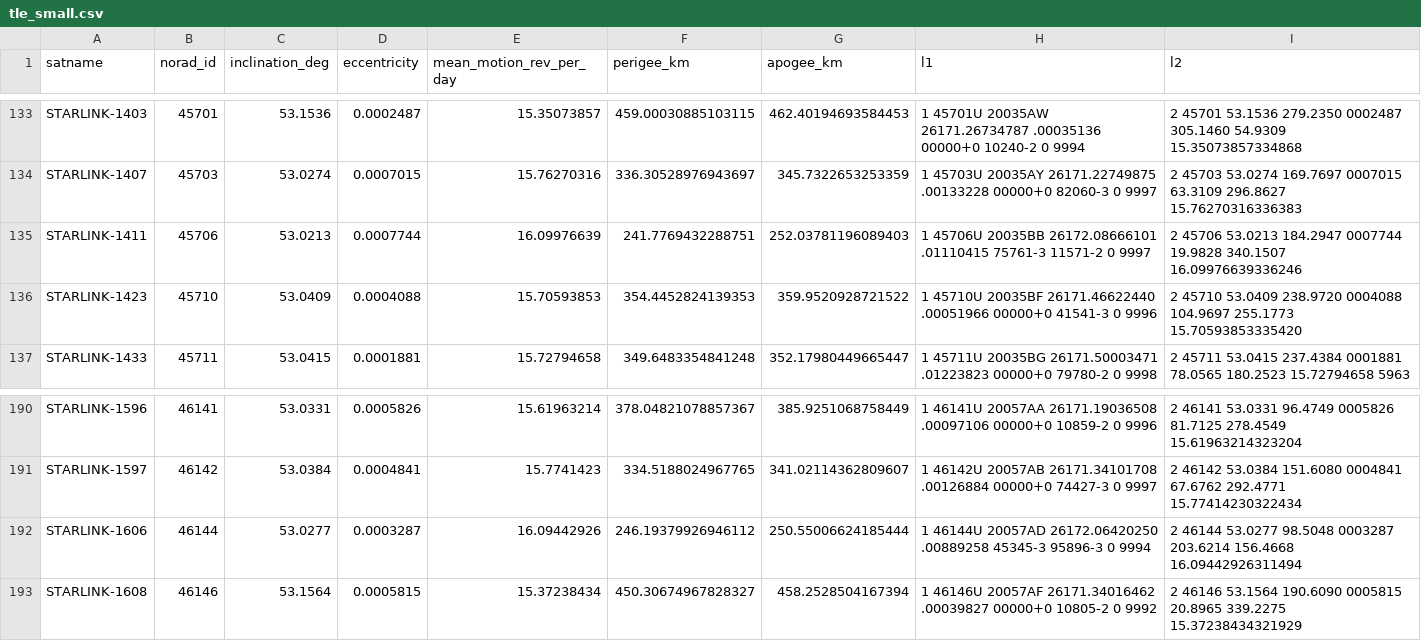
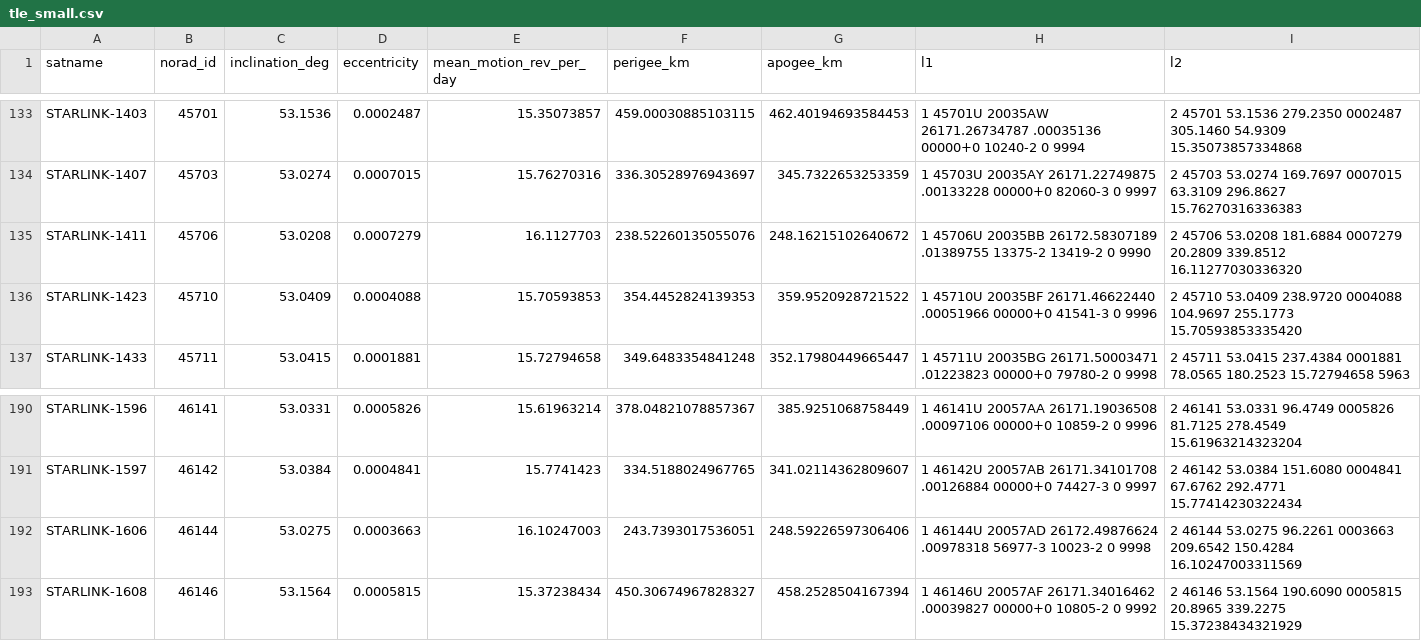
Before and after one commit to kartik703/space_app, a CSV file: data/tle_small.csv, drawn as a sheet; only a part is shown, gaps mark what is left out.

```diff
--- a/data/tle_small.csv
+++ b/data/tle_small.csv
@@ -134,3 +134,3 @@ STARLINK-1403,45701,53.1536,0.0002487,15.35073857,459.00030885103115,462.4019469
 STARLINK-1407,45703,53.0274,0.0007015,15.76270316,336.30528976943697,345.7322653253359,1 45703U 20035AY  26171.22749875  .00133228  00000+0  82060-3 0  9997,2 45703  53.0274 169.7697 0007015  63.3109 296.8627 15.76270316336383
-STARLINK-1411,45706,53.0213,0.0007744,16.09976639,241.7769432288751,252.03781196089403,1 45706U 20035BB  26172.08666101  .01110415  75761-3  11571-2 0  9997,2 45706  53.0213 184.2947 0007744  19.9828 340.1507 16.09976639336246
+STARLINK-1411,45706,53.0208,0.0007279,16.1127703,238.52260135055076,248.16215102640672,1 45706U 20035BB  26172.58307189  .01389755  13375-2  13419-2 0  9990,2 45706  53.0208 181.6884 0007279  20.2809 339.8512 16.11277030336320
 STARLINK-1423,45710,53.0409,0.0004088,15.70593853,354.4452824139353,359.9520928721522,1 45710U 20035BF  26171.46622440  .00051966  00000+0  41541-3 0  9996,2 45710  53.0409 238.9720 0004088 104.9697 255.1773 15.70593853335420
@@ -191,3 +191,3 @@ STARLINK-1596,46141,53.0331,0.0005826,15.61963214,378.04821078857367,385.9251068
 STARLINK-1597,46142,53.0384,0.0004841,15.7741423,334.5188024967765,341.02114362809607,1 46142U 20057AB  26171.34101708  .00126884  00000+0  74427-3 0  9997,2 46142  53.0384 151.6080 0004841  67.6762 292.4771 15.77414230322434
-STARLINK-1606,46144,53.0277,0.0003287,16.09442926,246.19379926946112,250.55006624185444,1 46144U 20057AD  26172.06420250  .00889258  45345-3  95896-3 0  9994,2 46144  53.0277  98.5048 0003287 203.6214 156.4668 16.09442926311494
+STARLINK-1606,46144,53.0275,0.0003663,16.10247003,243.7393017536051,248.59226597306406,1 46144U 20057AD  26172.49876624  .00978318  56977-3  10023-2 0  9998,2 46144  53.0275  96.2261 0003663 209.6542 150.4284 16.10247003311569
 STARLINK-1608,46146,53.1564,0.0005815,15.37238434,450.30674967828327,458.2528504167394,1 46146U 20057AF  26171.34016462  .00039827  00000+0  10805-2 0  9992,2 46146  53.1564 190.6090 0005815  20.8965 339.2275 15.37238434321929
```
Also changed, not shown: data/kp_latest.csv, data/tle_altinc.csv.
